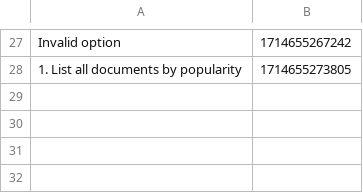
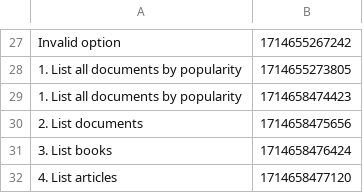
Before and after one commit to VoicilaIonut/Library, a CSV file: actions.csv, drawn as a sheet; only a part is shown, gaps mark what is left out.

```diff
--- a/actions.csv
+++ b/actions.csv
@@ -28 +28,5 @@ Invalid option,1714655267242
 1. List all documents by popularity,1714655273805
+1. List all documents by popularity,1714658474423
+2. List documents,1714658475656
+3. List books,1714658476424
+4. List articles,1714658477120
```
Also changed, not shown: 4 other files.
